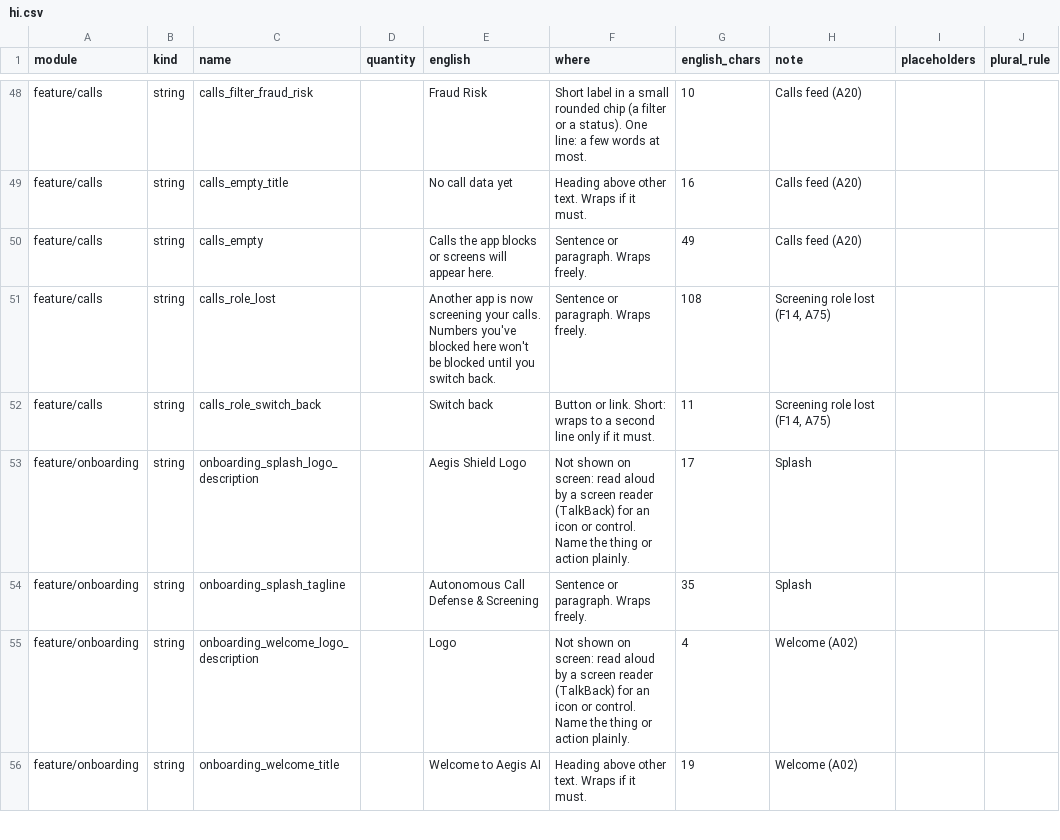
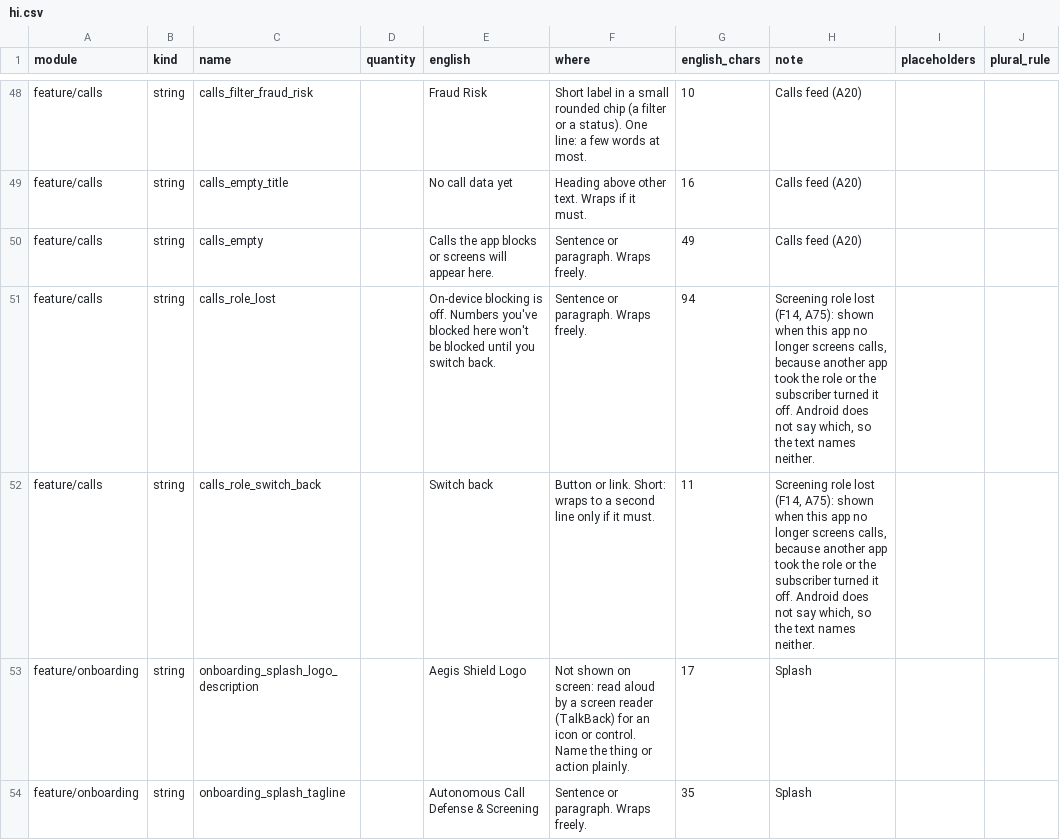
Before and after one commit to 123Anujyadav/aegis-voice-agent, a CSV file: docs/translation/worksheets/hi.csv, drawn as a sheet; only a part is shown, gaps mark what is left out; the shorter side is filled out with more unchanged rows; the diff names each change by its address in the sheet, - before the commit and + after, or states it on an @@ line.

```diff
--- a/docs/translation/worksheets/hi.csv
+++ b/docs/translation/worksheets/hi.csv
-E51 (english): Another app is now screening your calls. Numbers you've…
+E51 (english): On-device blocking is off. Numbers you've…
-G51 (english_chars): 108
+G51 (english_chars): 94
-H51:H52 (note): …lost (F14, A75)
+H51:H52 (note): …lost (F14, A75): shown when this app no longer screens calls, because another app took the role or the subscriber turned it off. Android does not say which, so the text names neither.
```
Also changed, not shown: docs/translation/worksheets/kn.csv, docs/translation/worksheets/ml.csv, 15 other files.
